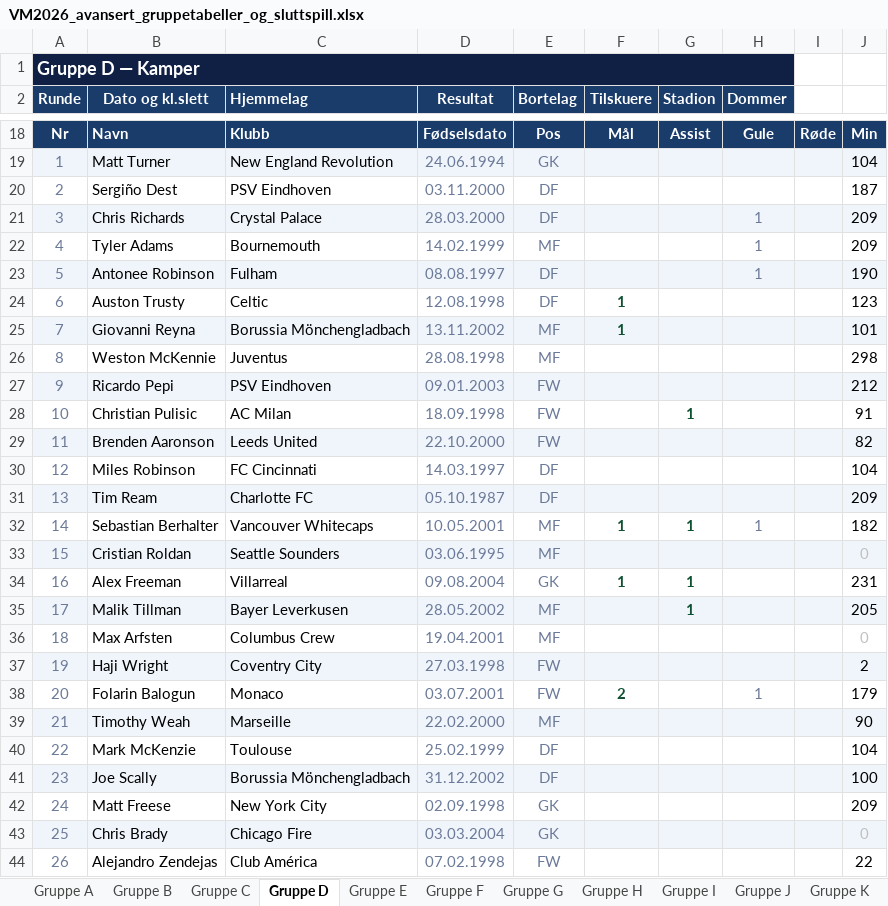
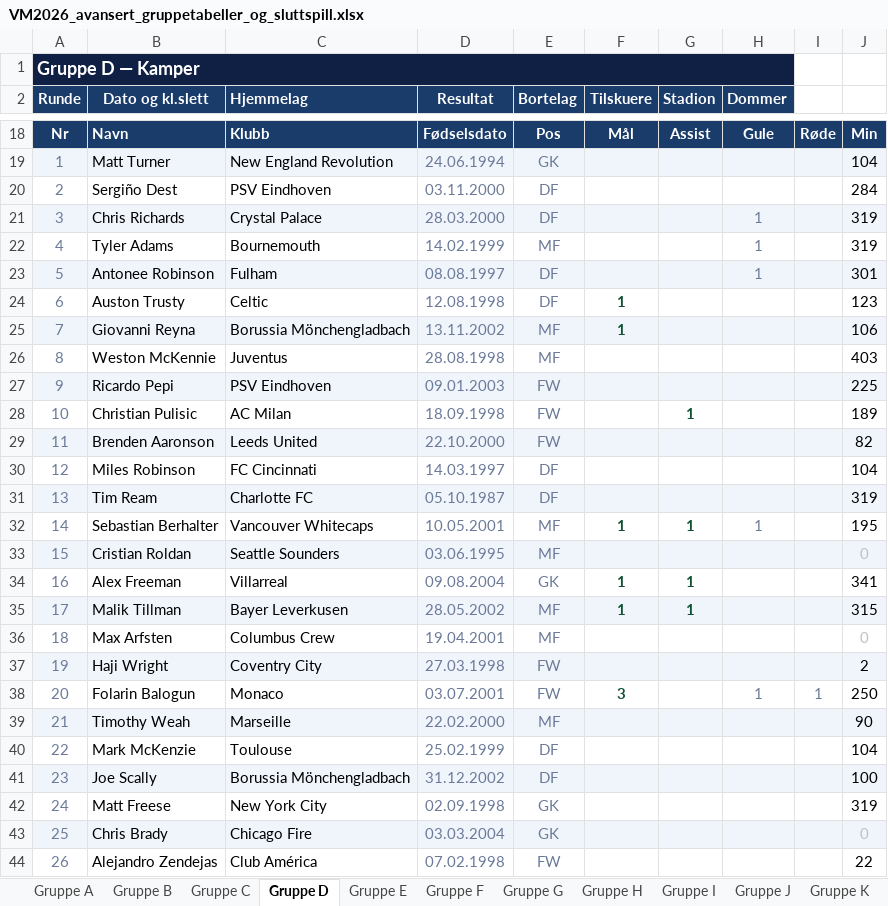
Before and after one commit to cathrinei/vm2026-statistikk, an Excel workbook: VM2026_avansert_gruppetabeller_og_sluttspill.xlsx, sheet Gruppe D, drawn as a sheet; only a part is shown, gaps mark what is left out; values as stored, in another font and other column widths than the file's, no borders; the diff names each change by its address in the sheet, - before the commit and + after, or states it on an @@ line.

```diff
--- a/VM2026_avansert_gruppetabeller_og_sluttspill.xlsx (sheet Gruppe D)
+++ b/VM2026_avansert_gruppetabeller_og_sluttspill.xlsx (sheet Gruppe D)
-J20: 187
+J20: 284
-J21:J22: 209
+J21:J22: 319
-J23: 190
+J23: 301
-J25: 101
+J25: 106
-J26: 298
+J26: 403
-J27: 212
+J27: 225
-J28: 91
+J28: 189
-J31: 209
+J31: 319
-J32: 182
+J32: 195
-J34: 231
+J34: 341
-F35 (Tilskuere): (empty)
+F35 (Tilskuere): 1
-J35: 205
+J35: 315
-F38 (Tilskuere): 2
+F38 (Tilskuere): 3
-I38: (empty)
+I38: 1
-J38: 179
+J38: 250
-J42: 209
+J42: 319
```
Also changed, not shown: sheet Kort, sheet Lagstatistikk, sheet Scorere og assists, sheet Sluttspill – spillere, sheet Gruppe B, sheet Stadionoversikt, 6 more sheets, 9 other files.
